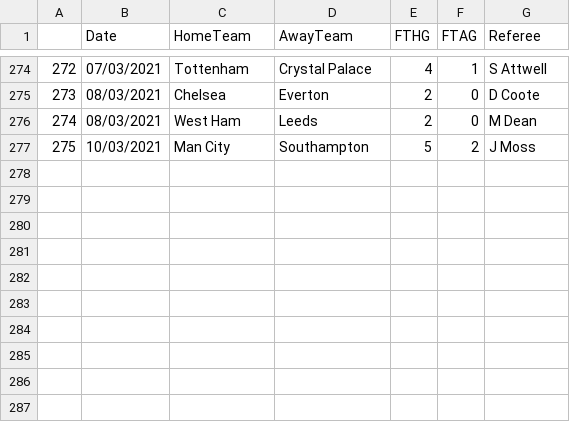
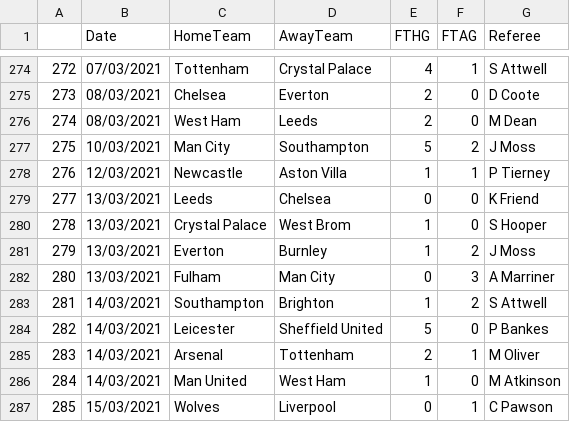
Before and after one commit to chakibreds/mtq_epl_kb, a CSV file: db/2020-21.csv, drawn as a sheet; only a part is shown, gaps mark what is left out.

```diff
--- a/db/2020-21.csv
+++ b/db/2020-21.csv
@@ -277 +277,11 @@
 275,10/03/2021,Man City,Southampton,5,2,J Moss
+276,12/03/2021,Newcastle,Aston Villa,1,1,P Tierney
+277,13/03/2021,Leeds,Chelsea,0,0,K Friend
+278,13/03/2021,Crystal Palace,West Brom,1,0,S Hooper
+279,13/03/2021,Everton,Burnley,1,2,J Moss
+280,13/03/2021,Fulham,Man City,0,3,A Marriner
+281,14/03/2021,Southampton,Brighton,1,2,S Attwell
+282,14/03/2021,Leicester,Sheffield United,5,0,P Bankes
+283,14/03/2021,Arsenal,Tottenham,2,1,M Oliver
+284,14/03/2021,Man United,West Ham,1,0,M Atkinson
+285,15/03/2021,Wolves,Liverpool,0,1,C Pawson
```
Also changed, not shown: db/actual-ranking.csv, db/managers.csv, 14 other files.
